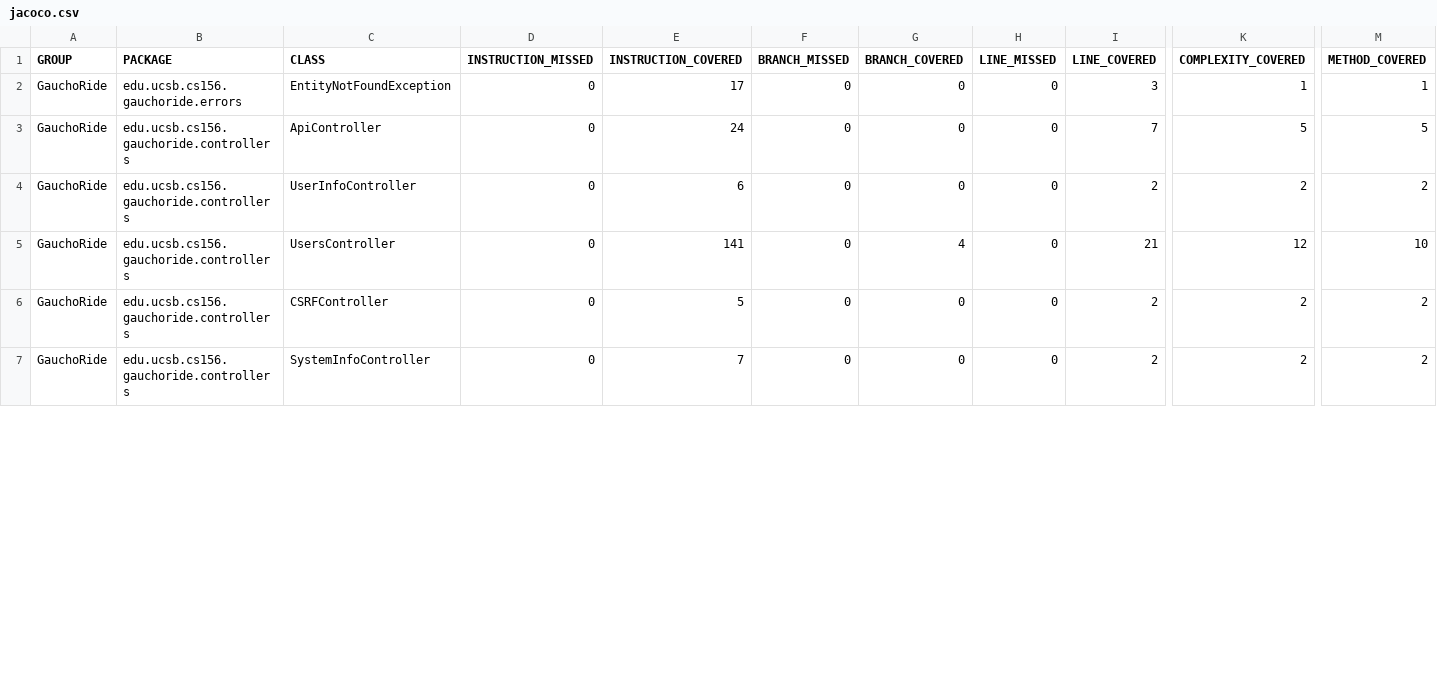
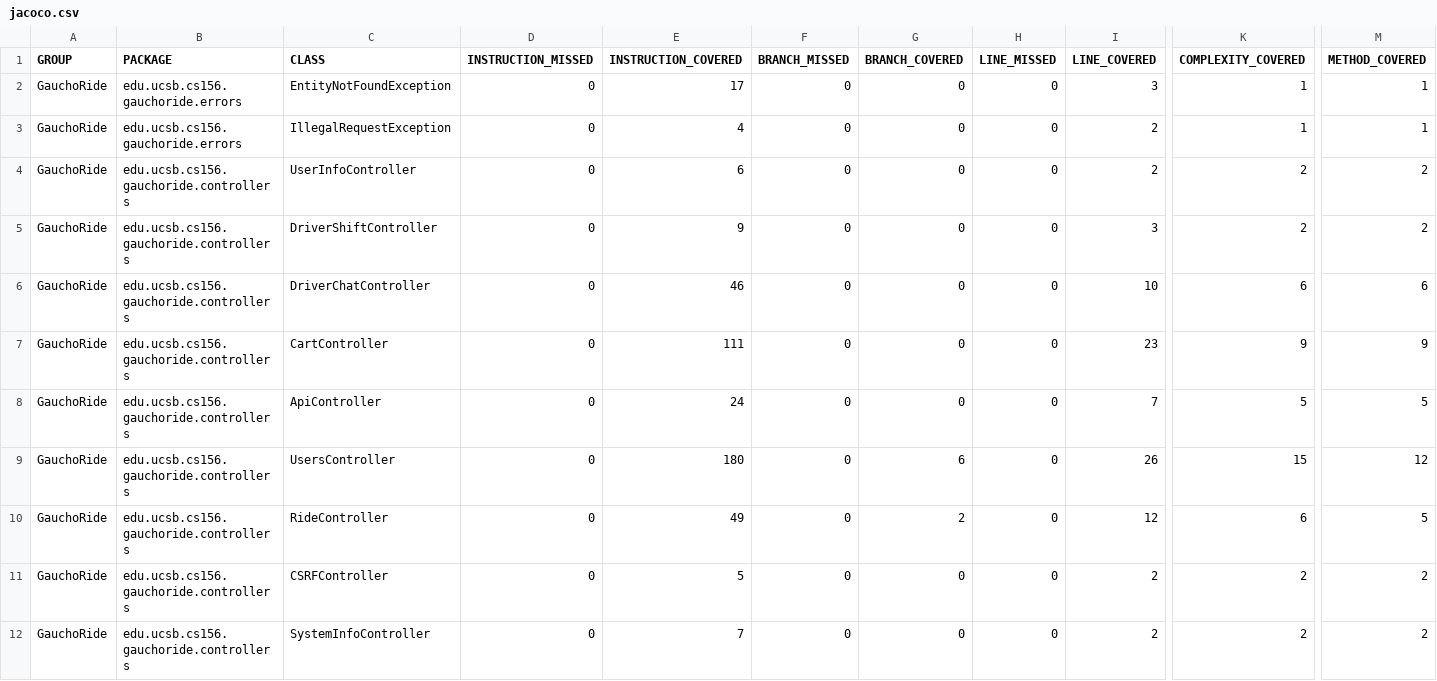
Before and after one commit to ucsb-cs156-s23/proj-gauchoride-s23-5pm-2, a CSV file: prs/30/jacoco/jacoco.csv, drawn as a sheet; only a part is shown, gaps mark what is left out; addresses are those after the commit; rows hold the shown columns only; the diff covers the shown part only; the diff names each change by its address in the sheet, - before the commit and + after, or states it on an @@ line.

Commit message:
Deploying to gh-pages from @ ucsb-cs156-s23/proj-gauchoride-s23-5pm-2@6137d7fcc26d88ccbc78d231ef83159a1e84a820 🚀

```diff
--- a/prs/30/jacoco/jacoco.csv
+++ b/prs/30/jacoco/jacoco.csv
+row 3: GauchoRide | edu.ucsb.cs156.gauchoride.errors | IllegalRequestException | 0 | 4 | 0 | 0 | 0 | 2 | 1 | 1
+row 5: GauchoRide | edu.ucsb.cs156.gauchoride.controllers | DriverShiftController | 0 | 9 | 0 | 0 | 0 | 3 | 2 | 2
@@ row 8 moved to row 6: GauchoRide @@
+row 7: GauchoRide | edu.ucsb.cs156.gauchoride.controllers | CartController | 0 | 111 | 0 | 0 | 0 | 23 | 9 | 9
-E9 (INSTRUCTION_COVERED): 141
+E9 (INSTRUCTION_COVERED): 180
-G9 (BRANCH_COVERED): 4
+G9 (BRANCH_COVERED): 6
-I9 (LINE_COVERED): 21
+I9 (LINE_COVERED): 26
-K9 (COMPLEXITY_COVERED): 12
+K9 (COMPLEXITY_COVERED): 15
-M9 (METHOD_COVERED): 10
+M9 (METHOD_COVERED): 12
+row 10: GauchoRide | edu.ucsb.cs156.gauchoride.controllers | RideController | 0 | 49 | 0 | 2 | 0 | 12 | 6 | 5
```
Also changed, not shown: 4 added rows and 12 edited cells elsewhere in this file, 29 other files.
